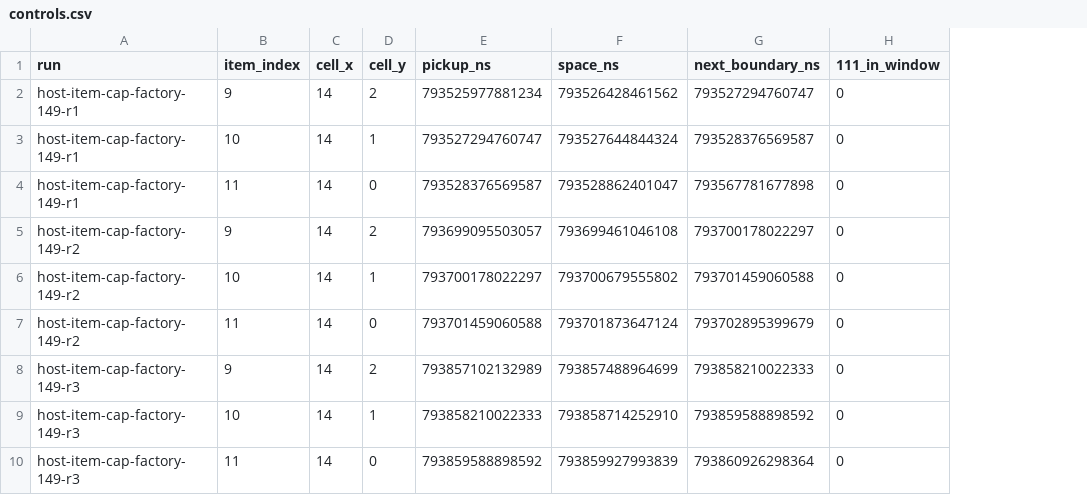
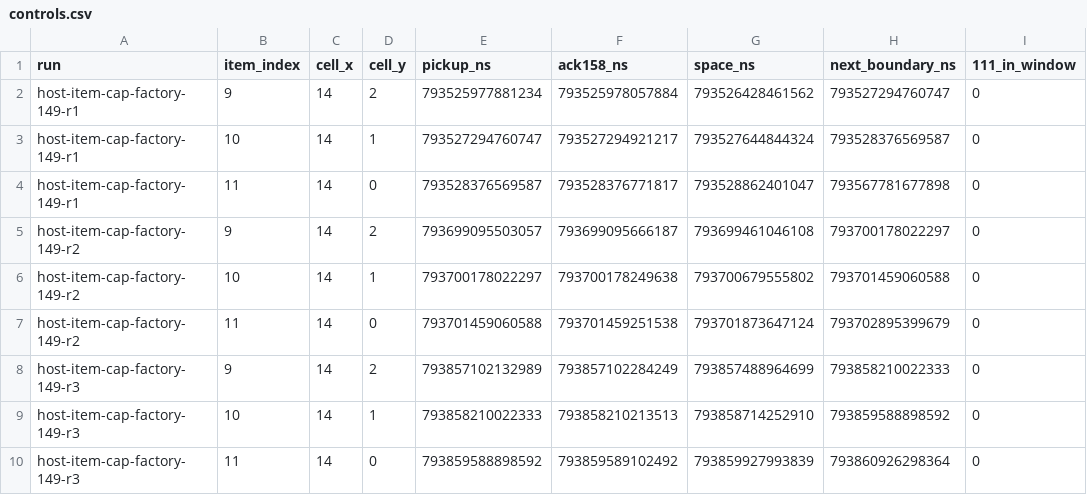
Before and after one commit to aquaplatinumberlitz/boom-rs, a CSV file: docs/evidence/measurements/vn-item-effects-2026-10-24/controls.csv, drawn as a sheet; the diff names each change by its address in the sheet, - before the commit and + after, or states it on an @@ line.

Commit message:
docs: phân biệt ACK nhặt item với yêu cầu đặt bom tại trần

```diff
--- a/docs/evidence/measurements/vn-item-effects-2026-10-24/controls.csv
+++ b/docs/evidence/measurements/vn-item-effects-2026-10-24/controls.csv
+column F (ack158_ns), rows 2-10: 793525978057884 | 793527294921217 | 793528376771817 | 793699095666187 | 793700178249638 | 793701459251538 | 793857102284249 | 793858210213513 | 793859589102492
```
Also changed, not shown: 3 other files.
